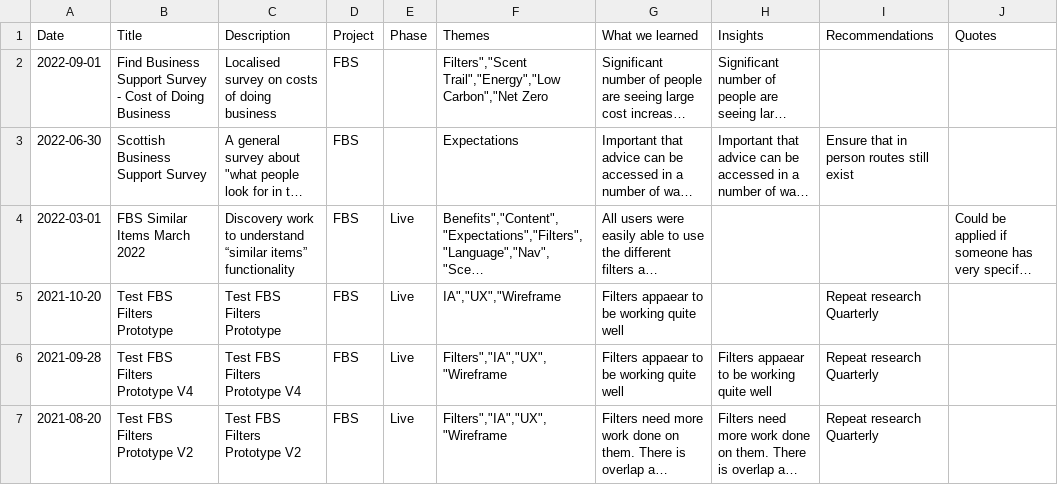
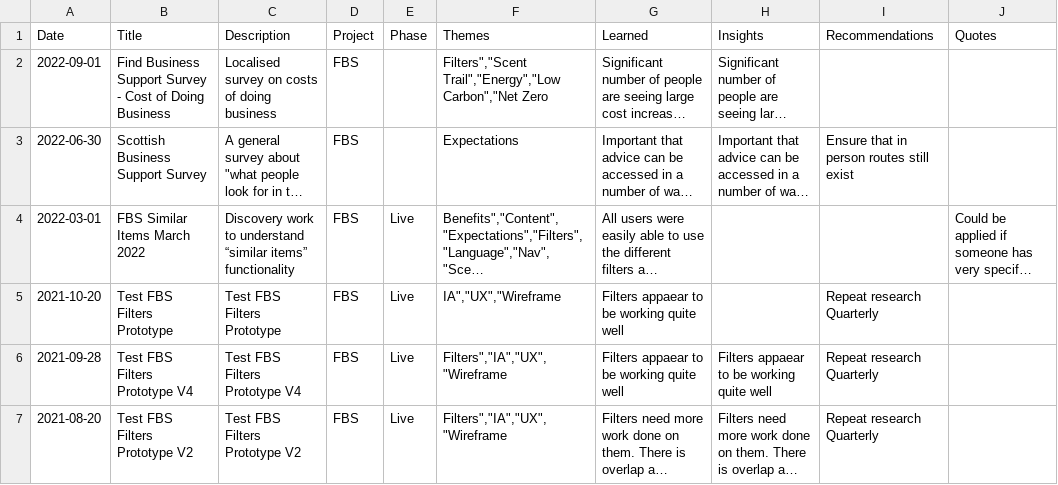
Before and after one commit to scotentSD/fbs, a CSV file: _data/ResearchStatsFbs.csv, drawn as a sheet; only a part is shown; long unchanged cells end in …; the diff names each change by its address in the sheet, - before the commit and + after, or states it on an @@ line.

Commit message:
Update ResearchStatsFbs.csv
mk

```diff
--- a/_data/ResearchStatsFbs.csv
+++ b/_data/ResearchStatsFbs.csv
-G1: What we learned
+G1: Learned
```
